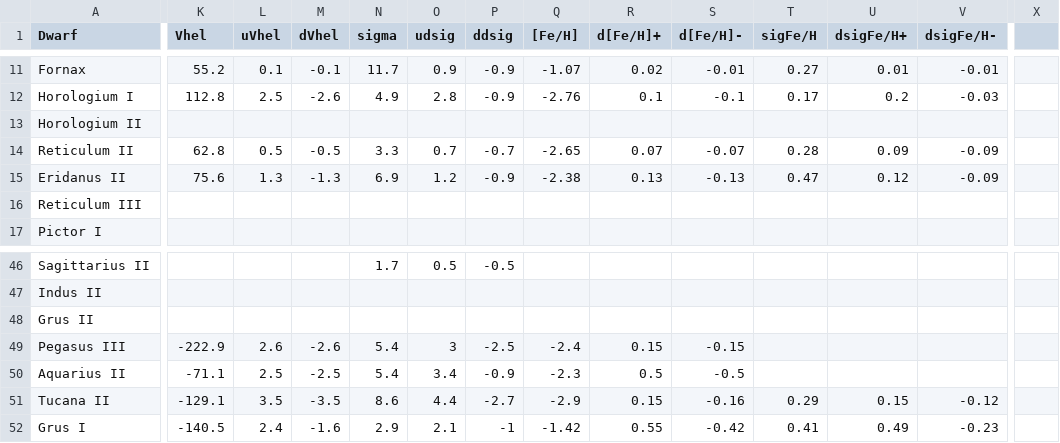
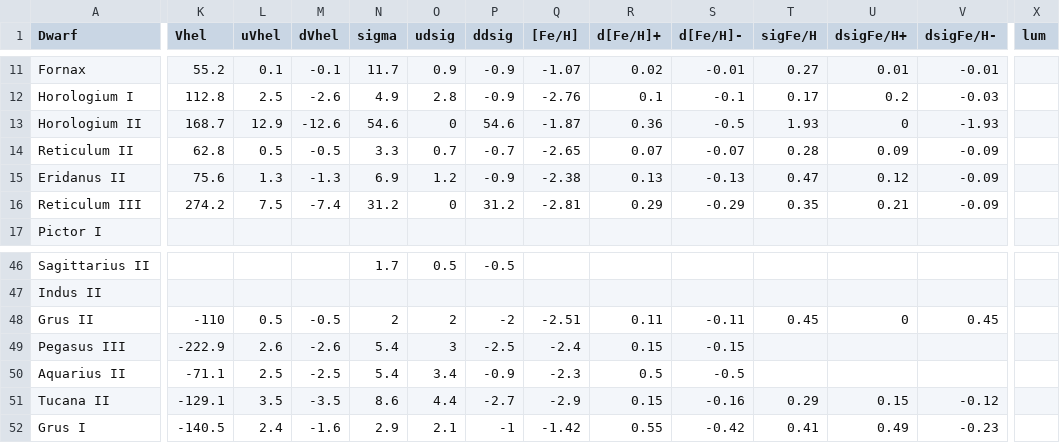
Before and after one commit to michael-petersen/michael-petersen.github.io, a CSV file: simonreview/simondwarfs.csv, drawn as a sheet; only a part is shown, gaps mark what is left out; the diff covers the shown part only; the diff names each change by its address in the sheet, - before the commit and + after, or states it on an @@ line.

```diff
--- a/simonreview/simondwarfs.csv
+++ b/simonreview/simondwarfs.csv
-X1: (empty)
+X1: lum
-K13 (Vhel): (empty)
+K13 (Vhel): 168.7
-L13 (uVhel): (empty)
+L13 (uVhel): 12.9
-M13 (dVhel): (empty)
+M13 (dVhel): -12.6
-N13 (sigma): (empty)
+N13 (sigma): 54.6
-O13 (udsig): (empty)
+O13 (udsig): 0
-P13 (ddsig): (empty)
+P13 (ddsig): 54.6
-Q13 ([Fe/H]): (empty)
+Q13 ([Fe/H]): -1.87
-R13 (d[Fe/H]+): (empty)
+R13 (d[Fe/H]+): 0.36
-S13 (d[Fe/H]-): (empty)
+S13 (d[Fe/H]-): -0.5
-T13 (sigFe/H): (empty)
+T13 (sigFe/H): 1.93
-U13 (dsigFe/H+): (empty)
+U13 (dsigFe/H+): 0
-V13 (dsigFe/H-): (empty)
+V13 (dsigFe/H-): -1.93
-K16 (Vhel): (empty)
+K16 (Vhel): 274.2
-L16 (uVhel): (empty)
+L16 (uVhel): 7.5
-M16 (dVhel): (empty)
+M16 (dVhel): -7.4
-N16 (sigma): (empty)
+N16 (sigma): 31.2
-O16 (udsig): (empty)
+O16 (udsig): 0
-P16 (ddsig): (empty)
+P16 (ddsig): 31.2
-Q16 ([Fe/H]): (empty)
+Q16 ([Fe/H]): -2.81
-R16 (d[Fe/H]+): (empty)
+R16 (d[Fe/H]+): 0.29
-S16 (d[Fe/H]-): (empty)
+S16 (d[Fe/H]-): -0.29
-T16 (sigFe/H): (empty)
+T16 (sigFe/H): 0.35
-U16 (dsigFe/H+): (empty)
+U16 (dsigFe/H+): 0.21
-V16 (dsigFe/H-): (empty)
+V16 (dsigFe/H-): -0.09
-K48 (Vhel): (empty)
+K48 (Vhel): -110
-L48 (uVhel): (empty)
+L48 (uVhel): 0.5
-M48 (dVhel): (empty)
+M48 (dVhel): -0.5
-N48 (sigma): (empty)
+N48 (sigma): 2
-O48 (udsig): (empty)
+O48 (udsig): 2
-P48 (ddsig): (empty)
+P48 (ddsig): -2
-Q48 ([Fe/H]): (empty)
+Q48 ([Fe/H]): -2.51
-R48 (d[Fe/H]+): (empty)
+R48 (d[Fe/H]+): 0.11
-S48 (d[Fe/H]-): (empty)
+S48 (d[Fe/H]-): -0.11
-T48 (sigFe/H): (empty)
+T48 (sigFe/H): 0.45
-U48 (dsigFe/H+): (empty)
+U48 (dsigFe/H+): 0
-V48 (dsigFe/H-): (empty)
+V48 (dsigFe/H-): 0.45
```
Also changed, not shown: 44 edited cells elsewhere in this file, 2 other files.
